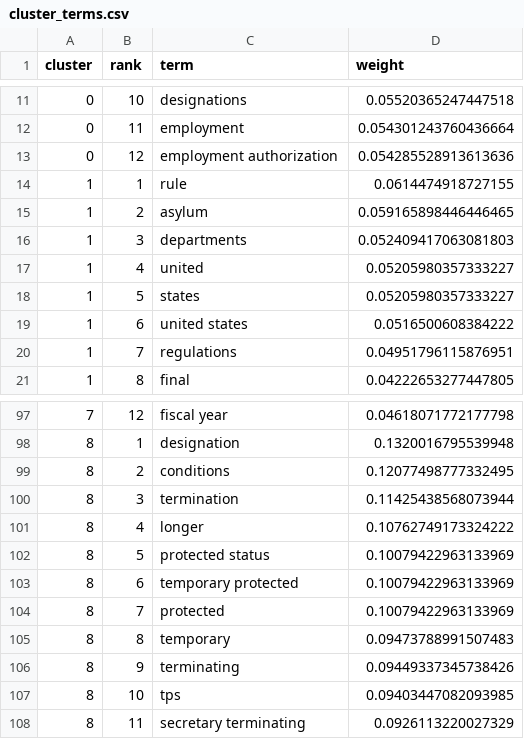
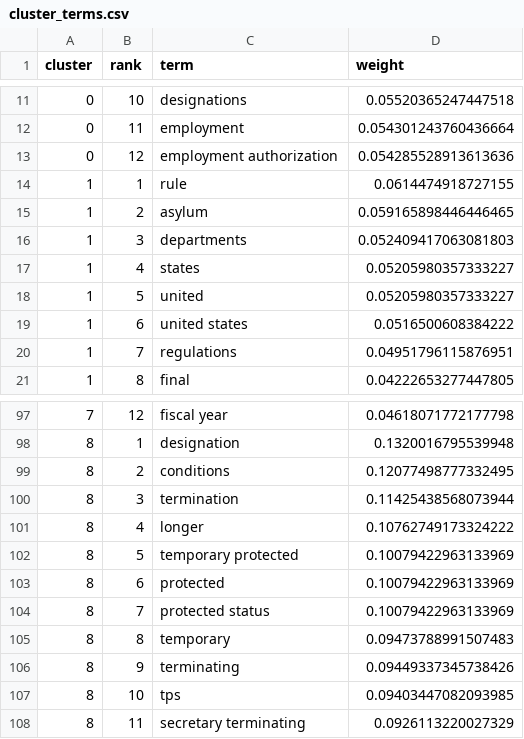
Before and after one commit to fernandoverdugo/us-immigration-policy-intelligence, a CSV file: analysis/nlp/results/cluster_terms.csv, drawn as a sheet; only a part is shown, gaps mark what is left out; the diff covers the shown part only.

```diff
--- a/analysis/nlp/results/cluster_terms.csv
+++ b/analysis/nlp/results/cluster_terms.csv
@@ -16,4 +16,4 @@ cluster,rank,term,weight
 1,3,departments,0.052409417063081803
-1,4,united,0.05205980357333227
-1,5,states,0.05205980357333227
+1,4,states,0.05205980357333227
+1,5,united,0.05205980357333227
 1,6,united states,0.0516500608384222
@@ -101,5 +101,5 @@ cluster,rank,term,weight
 8,4,longer,0.10762749173324222
-8,5,protected status,0.10079422963133969
-8,6,temporary protected,0.10079422963133969
-8,7,protected,0.10079422963133969
+8,5,temporary protected,0.10079422963133969
+8,6,protected,0.10079422963133969
+8,7,protected status,0.10079422963133969
 8,8,temporary,0.09473788991507483
```
Also changed, not shown: 14 edited cells elsewhere in this file, analysis/nlp/results/document_similarity.csv, analysis/nlp/results/top_terms_by_agency.csv, 2 other files.
